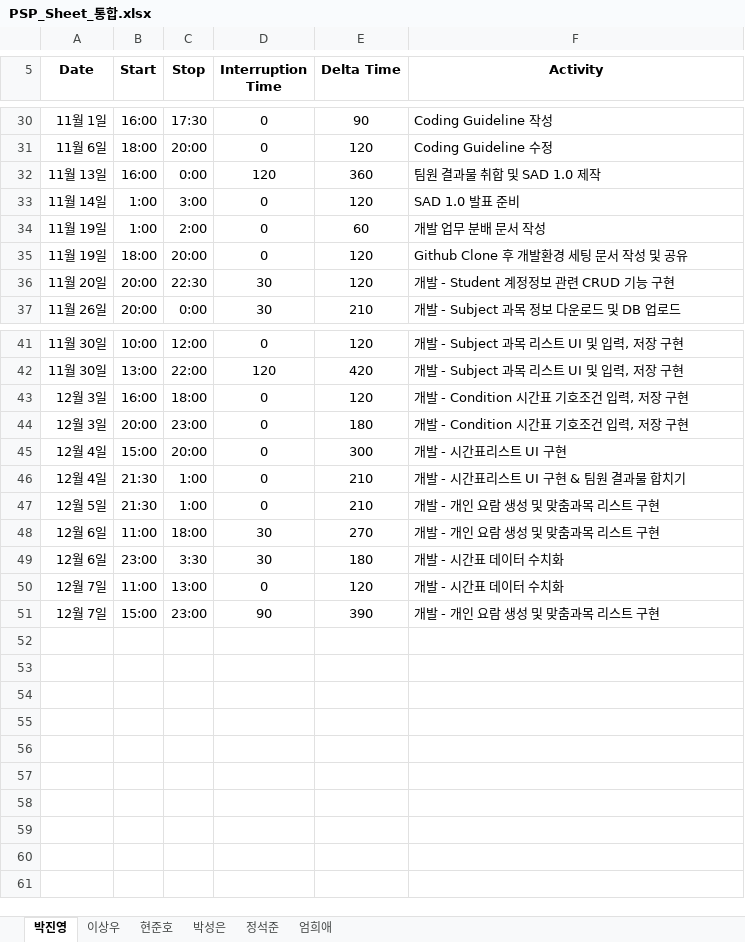
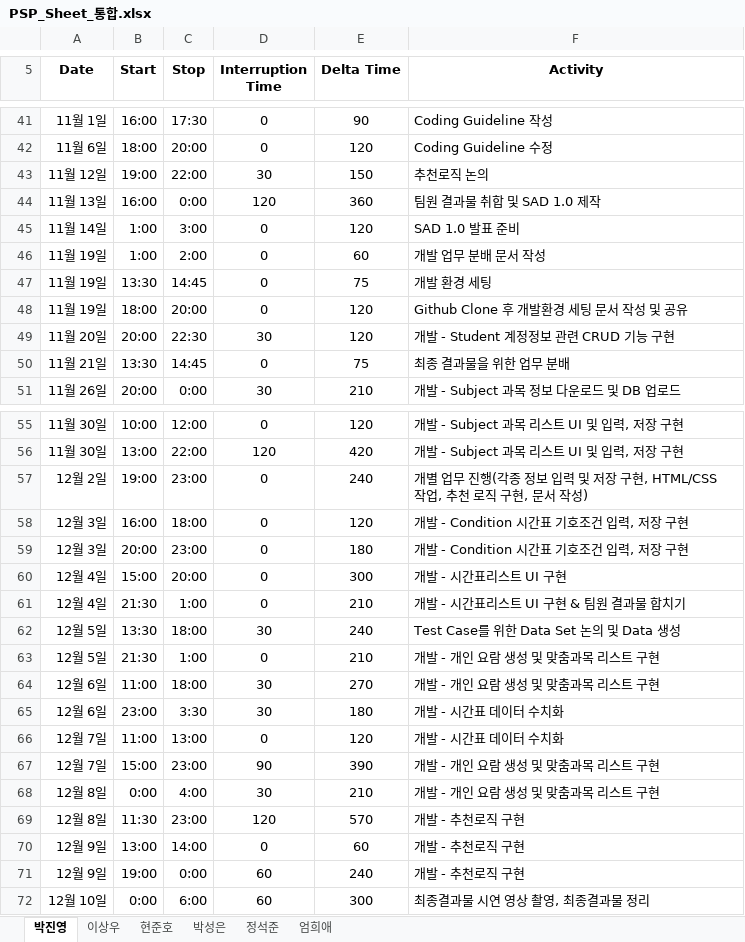
Before and after one commit to ed-jinyoung-park/SoftwareTeam2, an Excel workbook: 최종산출물/PSP_Sheet_통합.xlsx, sheet 박진영, drawn as a sheet; only a part is shown, gaps mark what is left out; values as stored, in another font and other column widths than the file's, no borders; the diff covers the shown part only; the diff names each change by its address in the sheet, - before the commit and + after, or states it on an @@ line.

```diff
--- a/최종산출물/PSP_Sheet_통합.xlsx (sheet 박진영)
+++ b/최종산출물/PSP_Sheet_통합.xlsx (sheet 박진영)
+row 43: 11월 12일 | 19:00 | 22:00 | 30 | 150 | 추천로직 논의
+row 47: 11월 19일 | 13:30 | 14:45 | 0 | 75 | 개발 환경 세팅
+row 50: 11월 21일 | 13:30 | 14:45 | 0 | 75 | 최종 결과물을 위한 업무 분배
+row 57: 12월 2일 | 19:00 | 23:00 | 0 | 240 | 개별 업무 진행(각종 정보 입력 및 저장 구현, HTML/CSS 작업, 추천 로직 구현, 문서 작성)
+row 62: 12월 5일 | 13:30 | 18:00 | 30 | 240 | Test Case를 위한 Data Set 논의 및 Data 생성
+row 68: 12월 8일 | 0:00 | 4:00 | 30 | 210 | 개발 - 개인 요람 생성 및 맞춤과목 리스트 구현
+row 69: 12월 8일 | 11:30 | 23:00 | 120 | 570 | 개발 - 추천로직 구현
+row 70: 12월 9일 | 13:00 | 14:00 | 0 | 60 | 개발 - 추천로직 구현
+row 71: 12월 9일 | 19:00 | 0:00 | 60 | 240 | 개발 - 추천로직 구현
+row 72: 12월 10일 | 0:00 | 6:00 | 60 | 300 | 최종결과물 시연 영상 촬영, 최종결과물 정리
```
Also changed, not shown: 11 added rows elsewhere in this sheet.
